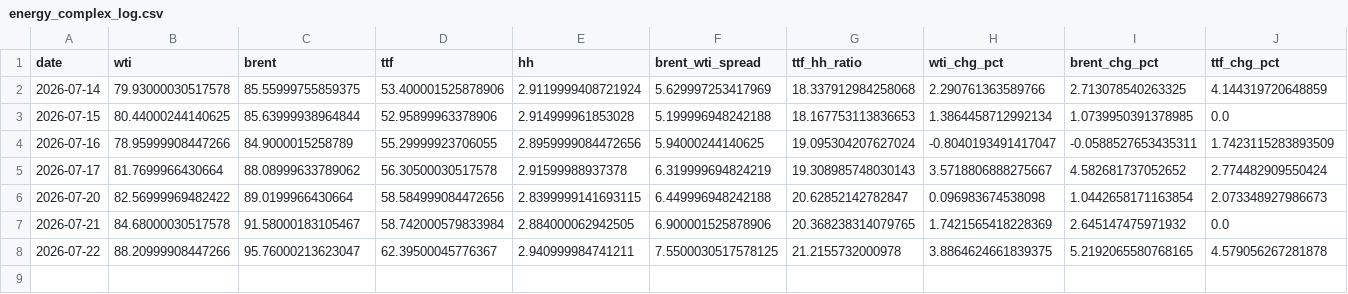
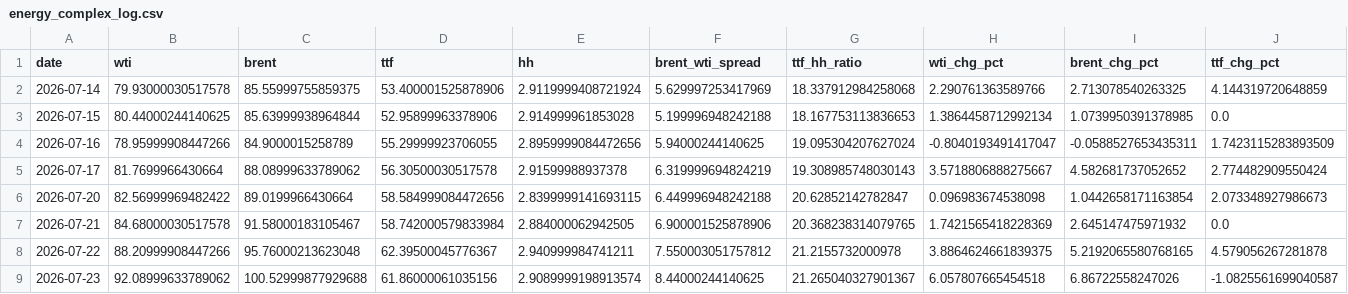
Before and after one commit to Evanssdas/GB-Energy-Complex, a CSV file: energy_complex_log.csv, drawn as a sheet; only a part is shown; rows hold the shown columns only; the diff names each change by its address in the sheet, - before the commit and + after, or states it on an @@ line.

```diff
--- a/energy_complex_log.csv
+++ b/energy_complex_log.csv
-C8 (brent): 95.76000213623047
+C8 (brent): 95.76000213623048
-F8 (brent_wti_spread): 7.5500030517578125
+F8 (brent_wti_spread): 7.550003051757812
+row 9: 2026-07-23 | 92.08999633789062 | 100.52999877929688 | 61.86000061035156 | 2.9089999198913574 | 8.44000244140625 | 21.265040327901367 | 6.057807665454518 | 6.86722558247026 | -1.0825561699040587
```
Also changed, not shown: 1 other file.
